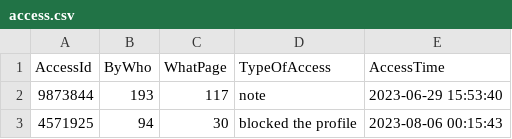
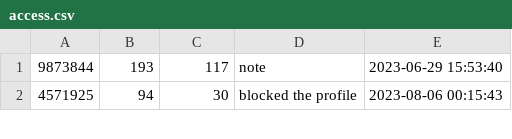
Before and after one commit to D3cl4n/cs585-Project1, a CSV file: Submission/sample_dataset/access.csv, drawn as a sheet; only a part is shown.

Commit message:
Update access.csv
Removed headers

```diff
--- a/Submission/sample_dataset/access.csv
+++ b/Submission/sample_dataset/access.csv
@@ -1,2 +1 @@
-AccessId, ByWho, WhatPage, TypeOfAccess, AccessTime
 9873844,193,117,note,2023-06-29 15:53:40
```
